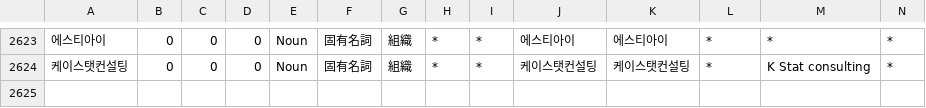
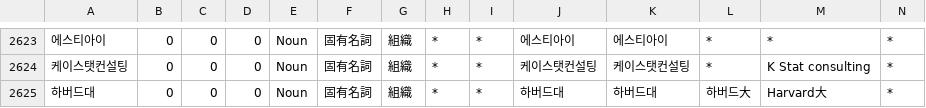
Before and after one commit to okikirmui/handic, a CSV file: seed/Noun.supplement.org.csv, drawn as a sheet; only a part is shown, gaps mark what is left out; rows hold the shown columns only; the diff names each change by its address in the sheet, - before the commit and + after, or states it on an @@ line.

```diff
--- a/seed/Noun.supplement.org.csv
+++ b/seed/Noun.supplement.org.csv
+row 2625: 하버드대 | 0 | 0 | 0 | Noun | 固有名詞 | 組織 | * | * | 하버드대 | 하버드대 | 하버드大 | Harvard大 | *
```
Also changed, not shown: 1 other file.
